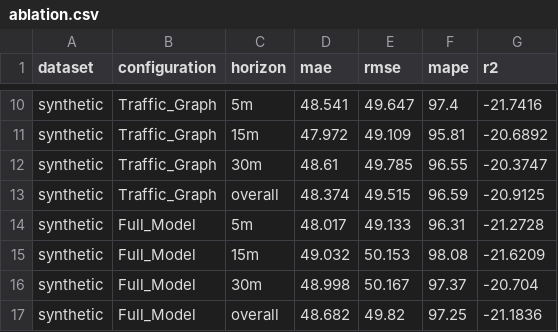
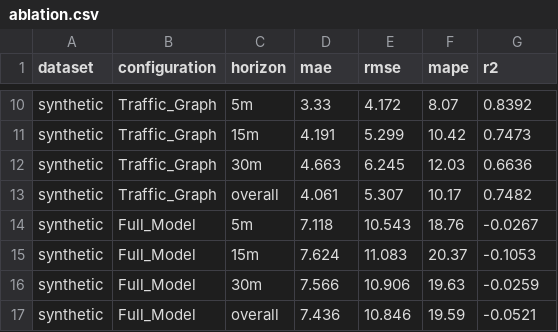
Before and after one commit to MuthuvelMukesh/catrs, a CSV file: results/synthetic/ablation.csv, drawn as a sheet; only a part is shown, gaps mark what is left out; the diff covers the shown part only; the diff names each change by its address in the sheet, - before the commit and + after, or states it on an @@ line.

```diff
--- a/results/synthetic/ablation.csv
+++ b/results/synthetic/ablation.csv
-D10 (mae): 48.541
+D10 (mae): 3.33
-E10 (rmse): 49.647
+E10 (rmse): 4.172
-F10 (mape): 97.4
+F10 (mape): 8.07
-G10 (r2): -21.7416
+G10 (r2): 0.8392
-D11 (mae): 47.972
+D11 (mae): 4.191
-E11 (rmse): 49.109
+E11 (rmse): 5.299
-F11 (mape): 95.81
+F11 (mape): 10.42
-G11 (r2): -20.6892
+G11 (r2): 0.7473
-D12 (mae): 48.61
+D12 (mae): 4.663
-E12 (rmse): 49.785
+E12 (rmse): 6.245
-F12 (mape): 96.55
+F12 (mape): 12.03
-G12 (r2): -20.3747
+G12 (r2): 0.6636
-D13 (mae): 48.374
+D13 (mae): 4.061
-E13 (rmse): 49.515
+E13 (rmse): 5.307
-F13 (mape): 96.59
+F13 (mape): 10.17
-G13 (r2): -20.9125
+G13 (r2): 0.7482
-D14 (mae): 48.017
+D14 (mae): 7.118
-E14 (rmse): 49.133
+E14 (rmse): 10.543
-F14 (mape): 96.31
+F14 (mape): 18.76
-G14 (r2): -21.2728
+G14 (r2): -0.0267
-D15 (mae): 49.032
+D15 (mae): 7.624
-E15 (rmse): 50.153
+E15 (rmse): 11.083
-F15 (mape): 98.08
+F15 (mape): 20.37
-G15 (r2): -21.6209
+G15 (r2): -0.1053
-D16 (mae): 48.998
+D16 (mae): 7.566
-E16 (rmse): 50.167
+E16 (rmse): 10.906
-F16 (mape): 97.37
+F16 (mape): 19.63
-G16 (r2): -20.704
+G16 (r2): -0.0259
-D17 (mae): 48.682
+D17 (mae): 7.436
-E17 (rmse): 49.82
+E17 (rmse): 10.846
-F17 (mape): 97.25
+F17 (mape): 19.59
-G17 (r2): -21.1836
+G17 (r2): -0.0521
```
Also changed, not shown: 32 edited cells elsewhere in this file, results/synthetic/metrics.csv, 52 other files.
